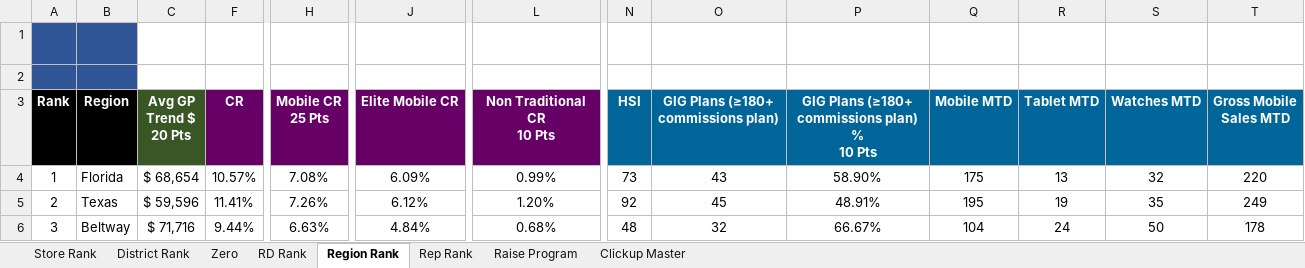
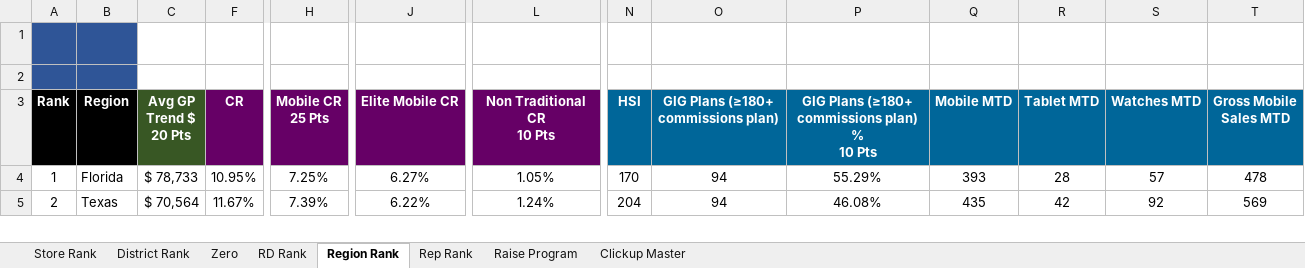
Before and after one commit to BlufoxMobile/Daily-Goals-Sheet, an Excel workbook: data/sales.xlsx, sheet Region Rank, drawn as a sheet; only a part is shown, gaps mark what is left out; values as stored, in another font and other column widths than the file's, no borders; charts and pictures and conditional formats not drawn; removed rows and columns are numbered as before the commit, all else as after; rows hold the shown columns only; the diff covers the shown part only; the diff names each change by its address in the sheet, - before the commit and + after, or states it on an @@ line.

```diff
--- a/data/sales.xlsx (sheet Region Rank)
+++ b/data/sales.xlsx (sheet Region Rank)
-C4 (Avg GP Trend $ 20 Pts): $ 68,654
+C4 (Avg GP Trend $ 20 Pts): $ 78,733
-F4 (CR): 10.57%
+F4 (CR): 10.95%
-H4 (Mobile CR 25 Pts): 7.08%
+H4 (Mobile CR 25 Pts): 7.25%
-J4 (Elite Mobile CR): 6.09%
+J4 (Elite Mobile CR): 6.27%
-L4 (Non Traditional CR 10 Pts): 0.99%
+L4 (Non Traditional CR 10 Pts): 1.05%
-N4 (HSI): 73
+N4 (HSI): 170
-O4: 43
+O4: 94
-P4: 58.90%
+P4: 55.29%
-Q4 (Mobile MTD): 175
+Q4 (Mobile MTD): 393
-R4 (Tablet MTD): 13
+R4 (Tablet MTD): 28
-S4 (Watches MTD): 32
+S4 (Watches MTD): 57
-T4 (Gross Mobile Sales MTD): 220
+T4 (Gross Mobile Sales MTD): 478
-C5 (Avg GP Trend $ 20 Pts): $ 59,596
+C5 (Avg GP Trend $ 20 Pts): $ 70,564
-F5 (CR): 11.41%
+F5 (CR): 11.67%
-H5 (Mobile CR 25 Pts): 7.26%
+H5 (Mobile CR 25 Pts): 7.39%
-J5 (Elite Mobile CR): 6.12%
+J5 (Elite Mobile CR): 6.22%
-L5 (Non Traditional CR 10 Pts): 1.20%
+L5 (Non Traditional CR 10 Pts): 1.24%
-N5 (HSI): 92
+N5 (HSI): 204
-O5: 45
+O5: 94
-P5: 48.91%
+P5: 46.08%
-Q5 (Mobile MTD): 195
+Q5 (Mobile MTD): 435
-R5 (Tablet MTD): 19
+R5 (Tablet MTD): 42
-S5 (Watches MTD): 35
+S5 (Watches MTD): 92
-T5 (Gross Mobile Sales MTD): 249
+T5 (Gross Mobile Sales MTD): 569
-row 6: 3 | Beltway | $ 71,716 | 9.44% | 6.63% | 4.84% | 0.68% | 48 | 32 | 66.67% | 104 | 24 | 50 | 178
```
Also changed, not shown: 3 added rows, 2 removed rows and 94 edited cells elsewhere in this sheet, sheet Rep Rank, sheet Store Rank, sheet District Rank, sheet Zero, sheet RD Rank, sheet Raise Program, 1 more sheet, hidden cells.
